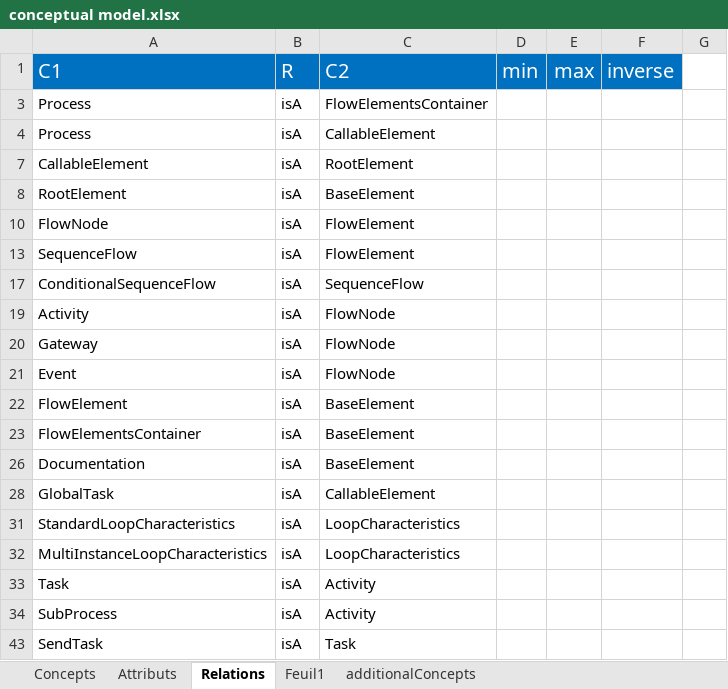
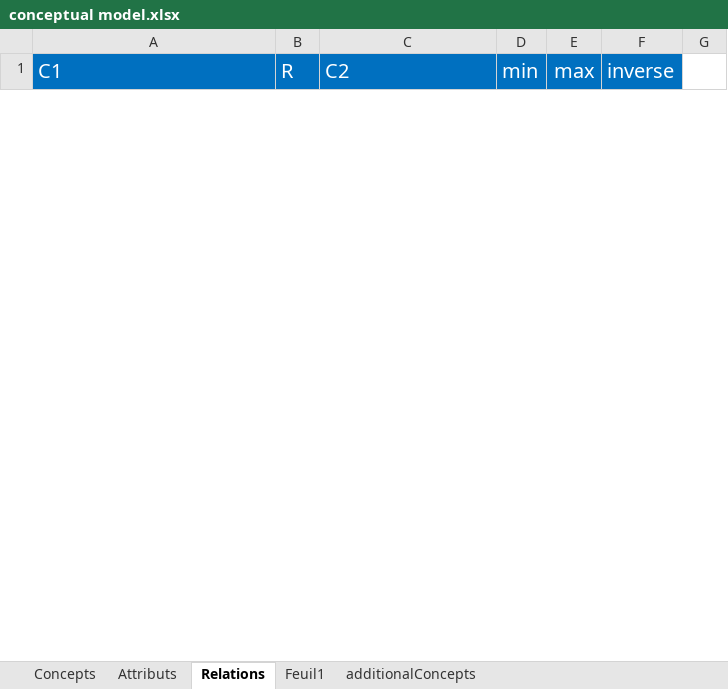
Before and after one commit to AminaANNANE/BBO_BPMNbasedOntology, an Excel workbook: conceptual model.xlsx, sheet Relations, drawn as a sheet; only a part is shown; values as stored, in another font and other column widths than the file's, no borders; removed rows and columns are numbered as before the commit, all else as after; the diff covers the shown part only; the diff names each change by its address in the sheet, - before the commit and + after, or states it on an @@ line.

```diff
--- a/conceptual model.xlsx (sheet Relations)
+++ b/conceptual model.xlsx (sheet Relations)
@@ row 3 hidden: Process | isA | FlowElementsContainer @@
@@ row 4 hidden: Process | isA | CallableElement @@
@@ row 7 hidden: CallableElement | isA | RootElement @@
@@ row 8 hidden: RootElement | isA | BaseElement @@
@@ row 10 hidden: FlowNode | isA | FlowElement @@
@@ row 13 hidden: SequenceFlow | isA | FlowElement @@
@@ row 17 hidden: ConditionalSequenceFlow | isA | SequenceFlow @@
@@ row 19 hidden: Activity | isA | FlowNode @@
@@ row 20 hidden: Gateway | isA | FlowNode @@
@@ row 21 hidden: Event | isA | FlowNode @@
@@ row 22 hidden: FlowElement | isA | BaseElement @@
@@ row 23 hidden: FlowElementsContainer | isA | BaseElement @@
@@ row 26 hidden: Documentation | isA | BaseElement @@
@@ row 28 hidden: GlobalTask | isA | CallableElement @@
@@ row 31 hidden: StandardLoopCharacteristics | isA | LoopCharacteristics @@
@@ row 32 hidden: MultiInstanceLoopCharacteristics | isA | LoopCharacteristics @@
@@ row 33 hidden: Task | isA | Activity @@
@@ row 34 hidden: SubProcess | isA | Activity @@
@@ row 43 hidden: SendTask | isA | Task @@
```
Also changed, not shown: 3 added rows and 67 hidden or unhidden rows elsewhere in this sheet, sheet Concepts, 4 other files.
